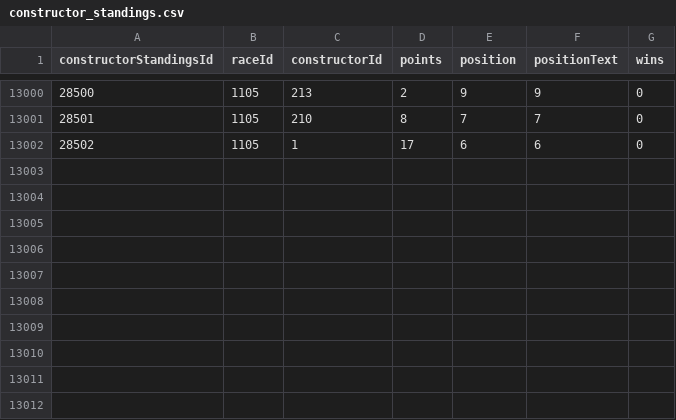
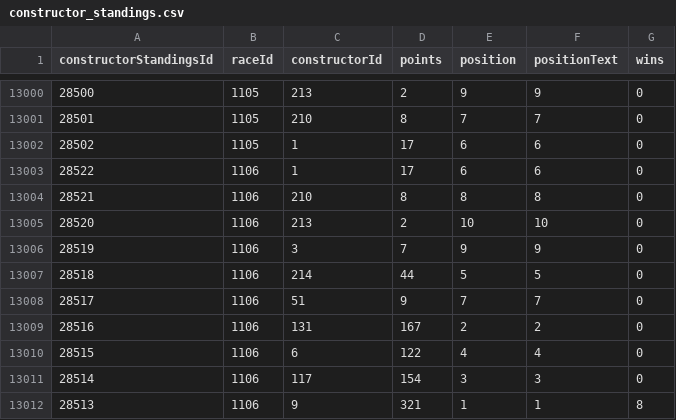
Before and after one commit to WhipGG/F1-TFG, a CSV file: f1tfgapp/f1dataapp/f1db_csv/constructor_standings.csv, drawn as a sheet; only a part is shown, gaps mark what is left out.

```diff
--- a/f1tfgapp/f1dataapp/f1db_csv/constructor_standings.csv
+++ b/f1tfgapp/f1dataapp/f1db_csv/constructor_standings.csv
@@ -13002 +13002,11 @@ constructorStandingsId,raceId,constructorId,points,position,positionText,wins
 28502,1105,1,17,6,"6",0
+28522,1106,1,17,6,"6",0
+28521,1106,210,8,8,"8",0
+28520,1106,213,2,10,"10",0
+28519,1106,3,7,9,"9",0
+28518,1106,214,44,5,"5",0
+28517,1106,51,9,7,"7",0
+28516,1106,131,167,2,"2",0
+28515,1106,6,122,4,"4",0
+28514,1106,117,154,3,"3",0
+28513,1106,9,321,1,"1",8
```
Also changed, not shown: f1tfgapp/f1dataapp/f1db_csv/constructor_results.csv, f1tfgapp/f1dataapp/f1db_csv/driver_standings.csv, 25 other files.
